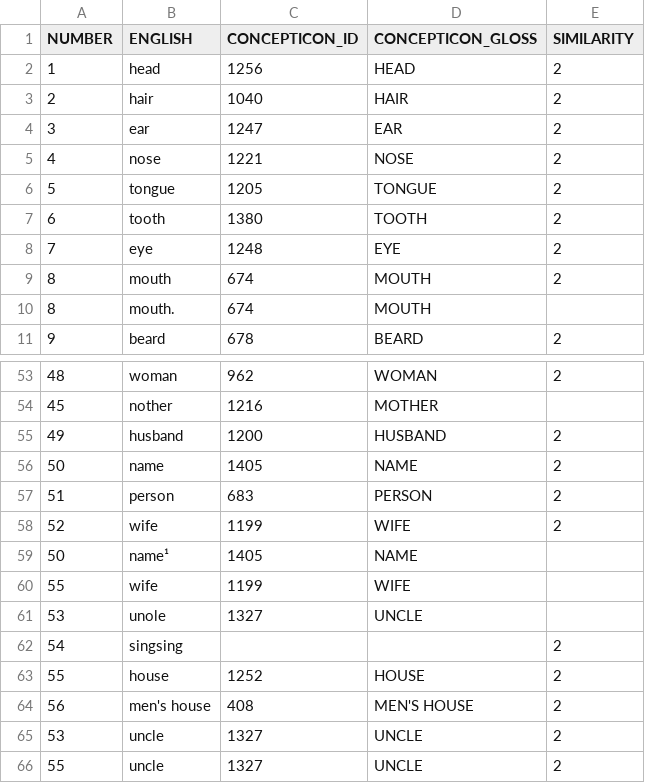
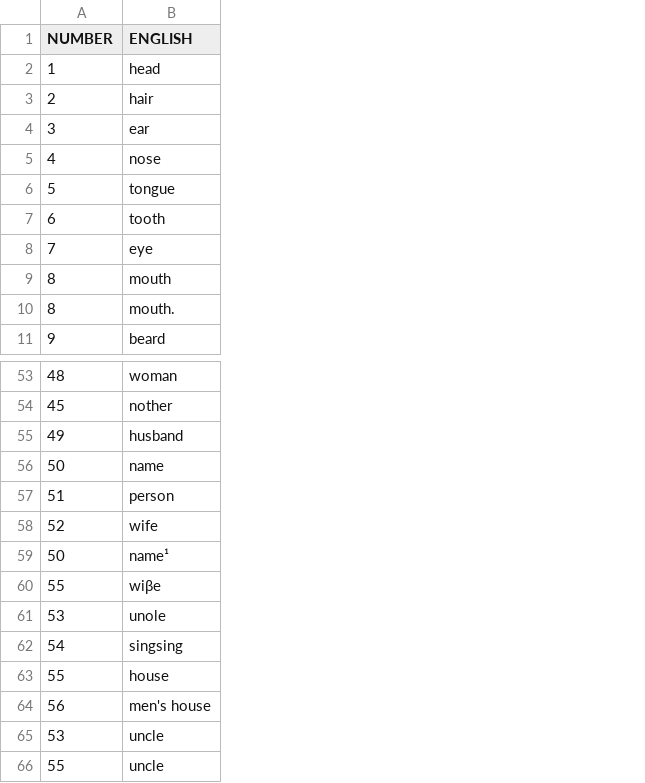
Before and after one commit to calc-project/tryonvanuatu, a TSV file: etc/concepts.tsv, drawn as a sheet; only a part is shown, gaps mark what is left out; the diff names each change by its address in the sheet, - before the commit and + after, or states it on an @@ line.

```diff
--- a/etc/concepts.tsv
+++ b/etc/concepts.tsv
-column C (CONCEPTICON_ID), rows 2-11: 1256 | 1040 | 1247 | 1221 | 1205 | 1380 | 1248 | 674 | 674 | 678; rows 53-66: 962 | 1216 | 1200 | 1405 | 683 | 1199 | 1405 | 1199 | 1327 |  | 1252 | 408 | 1327 | 1327
-column D (CONCEPTICON_GLOSS), rows 2-11: HEAD | HAIR | EAR | NOSE | TONGUE | TOOTH | EYE | MOUTH | MOUTH | BEARD; rows 53-66: WOMAN | MOTHER | HUSBAND | NAME | PERSON | WIFE | NAME | WIFE | UNCLE |  | HOUSE | MEN'S HOUSE | UNCLE | UNCLE
-column E (SIMILARITY), rows 2-11: 2 | 2 | 2 | 2 | 2 | 2 | 2 | 2 |  | 2; rows 53-66: 2 |  | 2 | 2 | 2 | 2 |  |  |  | 2 | 2 | 2 | 2 | 2
-B60 (ENGLISH): wife
+B60 (ENGLISH): wiβe
```
Also changed, not shown: cldf/languages.csv, cldf/parameters.csv, 43 other files.
